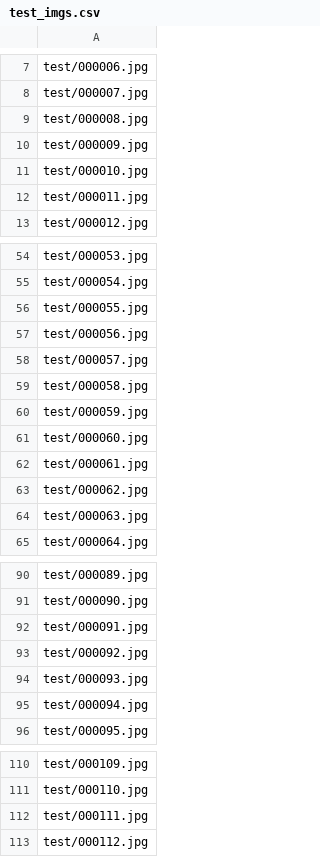
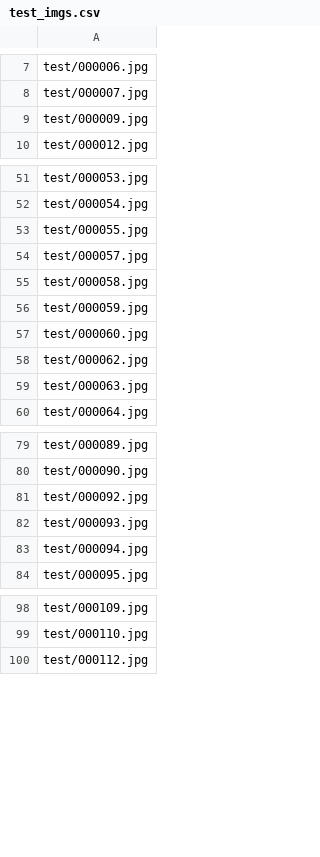
Before and after one commit to e235221/info3dm_FairFace, a CSV file: test_imgs.csv, drawn as a sheet; only a part is shown, gaps mark what is left out; the diff covers the shown part only; the diff names each change by its address in the sheet, - before the commit and + after, or states it on an @@ line.

```diff
--- a/test_imgs.csv
+++ b/test_imgs.csv
-row 9: test/000008.jpg
-row 11: test/000010.jpg
-row 12: test/000011.jpg
-row 57: test/000056.jpg
-row 62: test/000061.jpg
-row 92: test/000091.jpg
-row 112: test/000111.jpg
```
Also changed, not shown: 11 removed rows elsewhere in this file, 57 other files.
